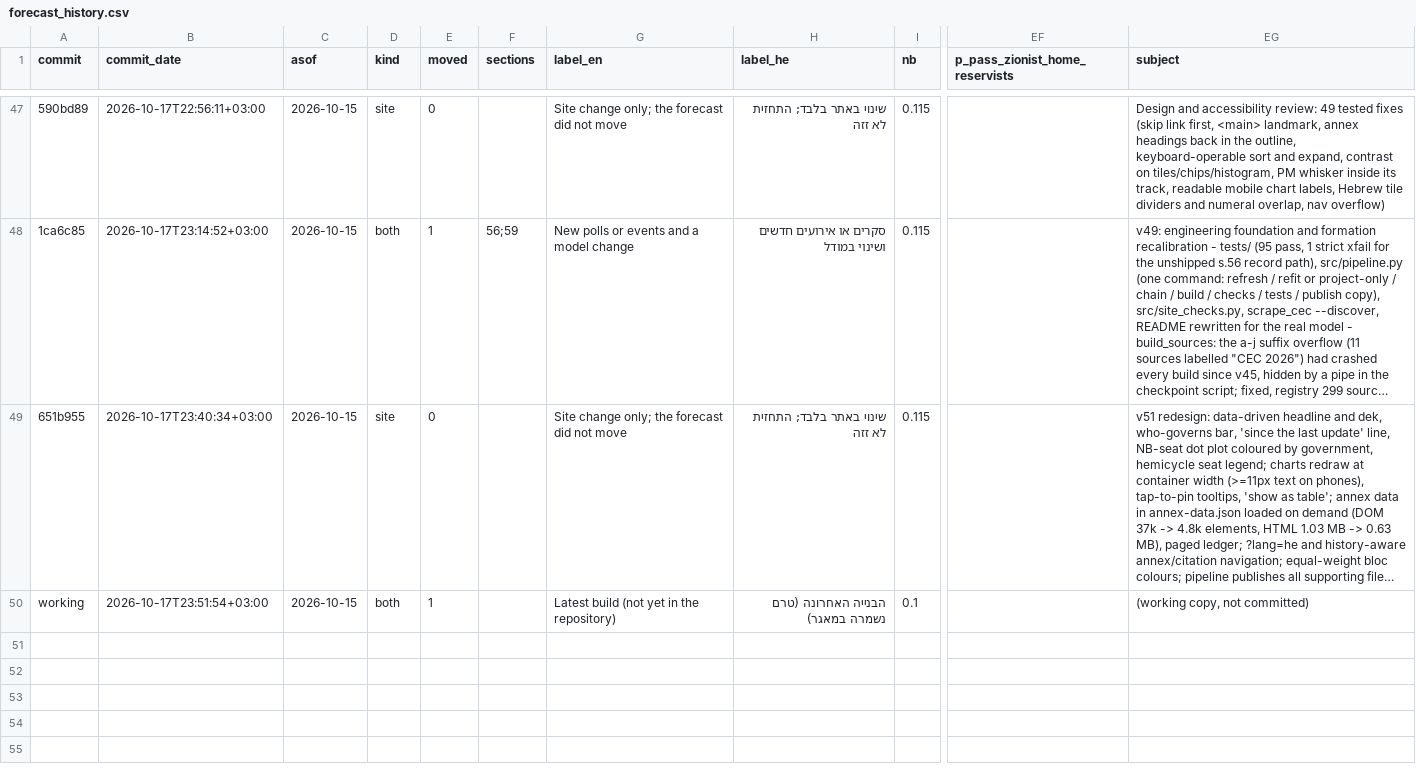
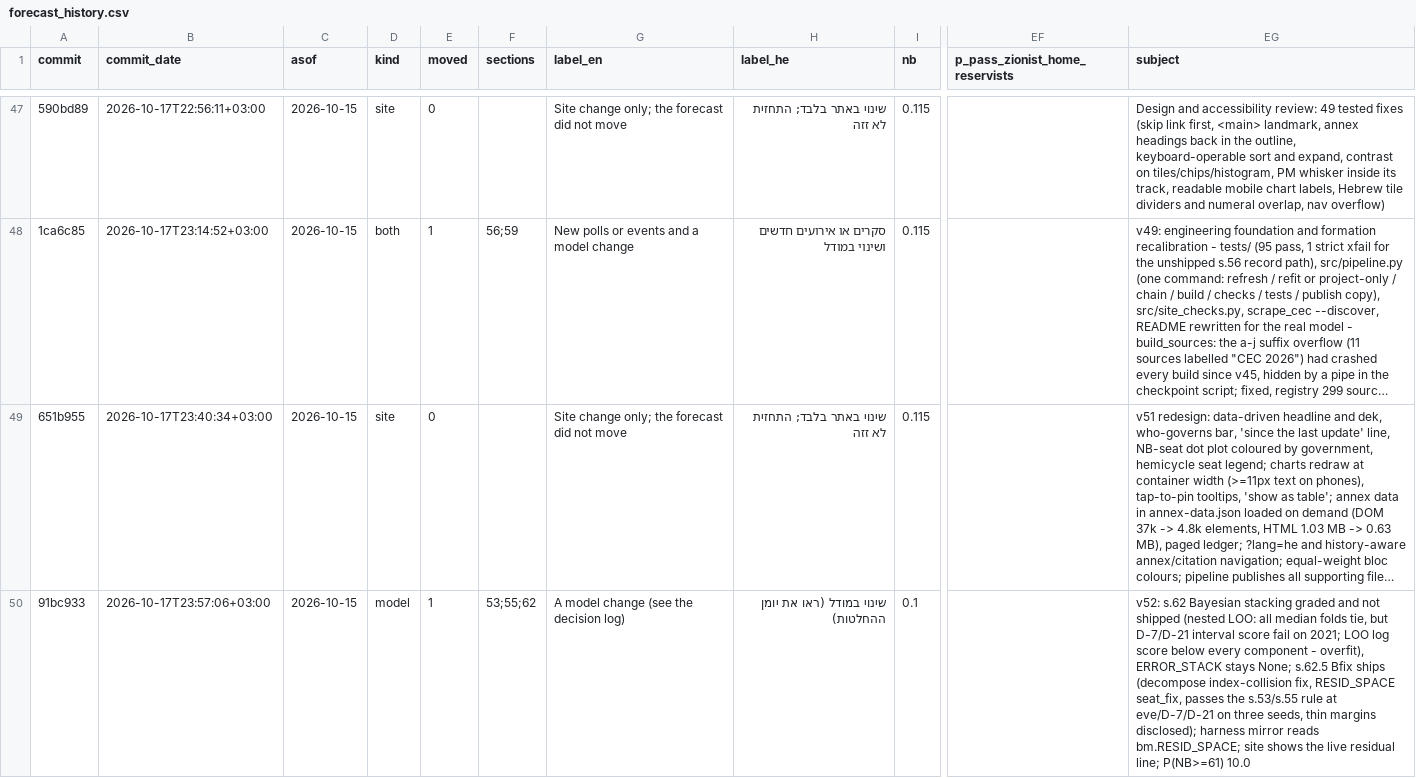
Before and after one commit to idoherling/2026_Election_Model, a CSV file: data/processed/forecast_history.csv, drawn as a sheet; only a part is shown, gaps mark what is left out; long unchanged cells end in …; the diff names each change by its address in the sheet, - before the commit and + after, or states it on an @@ line.

```diff
--- a/data/processed/forecast_history.csv
+++ b/data/processed/forecast_history.csv
-A50 (commit): working
+A50 (commit): 91bc933
-B50 (commit_date): 2026-10-17T23:51:54+03:00
+B50 (commit_date): 2026-10-17T23:57:06+03:00
-D50 (kind): both
+D50 (kind): model
-F50 (sections): (empty)
+F50 (sections): 53;55;62
-G50 (label_en): Latest build (not yet in the repository)
+G50 (label_en): A model change (see the decision log)
-H50 (label_he): הבנייה האחרונה (טרם נשמרה במאגר)
+H50 (label_he): שינוי במודל (ראו את יומן ההחלטות)
-EG50 (subject): (working copy, not committed)
+EG50 (subject): v52: s.62 Bayesian stacking graded and not shipped (nested LOO: all median folds tie, but D-7/D-21 interval score fail on 2021; LOO log score below every component - overfit), ERROR_STACK stays None; s.62.5 Bfix ships (decompose index-collision fix, RESID_SPACE seat_fix, passes the s.53/s.55 rule at eve/D-7/D-21 on three seeds, thin margins disclosed); harness mirror reads bm.RESID_SPACE; site shows the live residual line; P(NB>=61) 10.0
```
Also changed, not shown: 14 other files.
